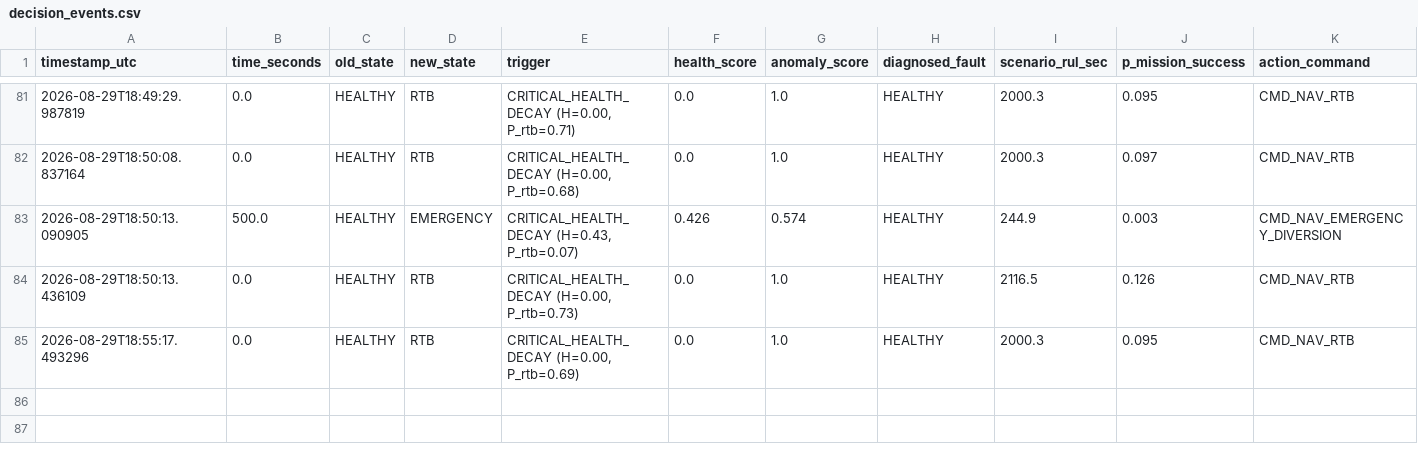
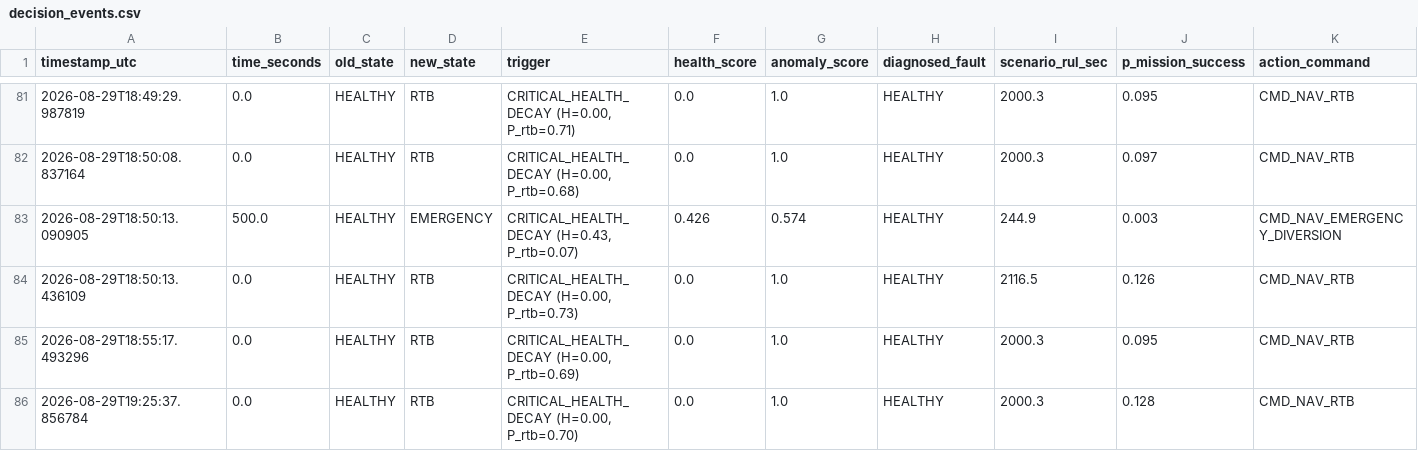
Before and after one commit to SabareeshChinta/Drone-Saver, a CSV file: results/events/decision_events.csv, drawn as a sheet; only a part is shown, gaps mark what is left out; the diff names each change by its address in the sheet, - before the commit and + after, or states it on an @@ line.

```diff
--- a/results/events/decision_events.csv
+++ b/results/events/decision_events.csv
+row 86: 2026-08-29T19:25:37.856784 | 0.0 | HEALTHY | RTB | CRITICAL_HEALTH_DECAY (H=0.00, P_rtb=0.70) | 0.0 | 1.0 | HEALTHY | 2000.3 | 0.128 | CMD_NAV_RTB
```
Also changed, not shown: 11 other files.
